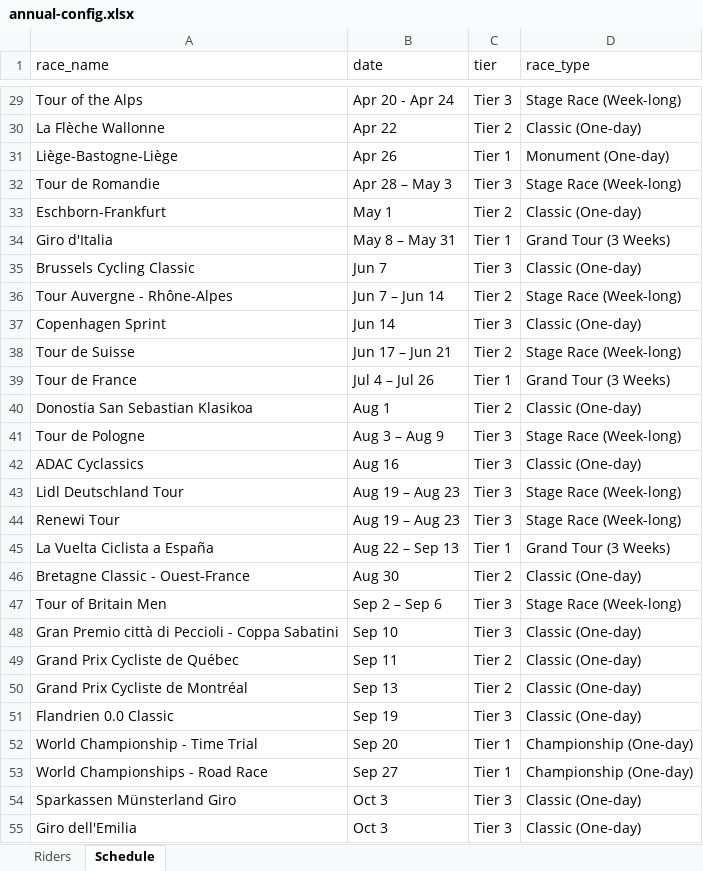
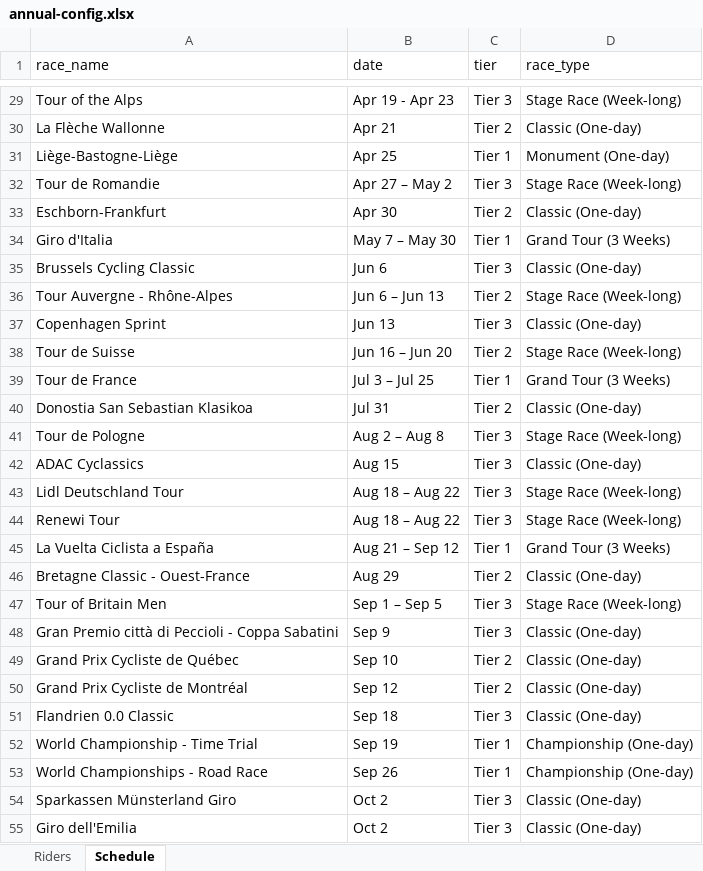
Before and after one commit to danpsh/2026-Fantasy-Cycling, an Excel workbook: annual-config.xlsx, sheet Schedule, drawn as a sheet; only a part is shown, gaps mark what is left out; values as stored, in another font and other column widths than the file's, no borders; the diff covers the shown part only; the diff names each change by its address in the sheet, - before the commit and + after, or states it on an @@ line.

```diff
--- a/annual-config.xlsx (sheet Schedule)
+++ b/annual-config.xlsx (sheet Schedule)
-B29 (date): Apr 20 - Apr 24
+B29 (date): Apr 19 - Apr 23
-B30 (date): Apr 22
+B30 (date): Apr 21
-B31 (date): Apr 26
+B31 (date): Apr 25
-B32 (date): Apr 28 – May 3
+B32 (date): Apr 27 – May 2
-B33 (date): May 1
+B33 (date): Apr 30
-B34 (date): May 8 – May 31
+B34 (date): May 7 – May 30
-B35 (date): Jun 7
+B35 (date): Jun 6
-B36 (date): Jun 7 – Jun 14
+B36 (date): Jun 6 – Jun 13
-B37 (date): Jun 14
+B37 (date): Jun 13
-B38 (date): Jun 17 – Jun 21
+B38 (date): Jun 16 – Jun 20
-B39 (date): Jul 4 – Jul 26
+B39 (date): Jul 3 – Jul 25
-B40 (date): Aug 1
+B40 (date): Jul 31
-B41 (date): Aug 3 – Aug 9
+B41 (date): Aug 2 – Aug 8
-B42 (date): Aug 16
+B42 (date): Aug 15
-B43:B44 (date): Aug 19 – Aug 23
+B43:B44 (date): Aug 18 – Aug 22
-B45 (date): Aug 22 – Sep 13
+B45 (date): Aug 21 – Sep 12
-B46 (date): Aug 30
+B46 (date): Aug 29
-B47 (date): Sep 2 – Sep 6
+B47 (date): Sep 1 – Sep 5
-B48 (date): Sep 10
+B48 (date): Sep 9
-B49 (date): Sep 11
+B49 (date): Sep 10
-B50 (date): Sep 13
+B50 (date): Sep 12
-B51 (date): Sep 19
+B51 (date): Sep 18
-B52 (date): Sep 20
+B52 (date): Sep 19
-B53 (date): Sep 27
+B53 (date): Sep 26
-B54:B55 (date): Oct 3
+B54:B55 (date): Oct 2
```
Also changed, not shown: 33 edited cells elsewhere in this sheet, sheet Riders, annual-results.xlsx, 14 other files.
